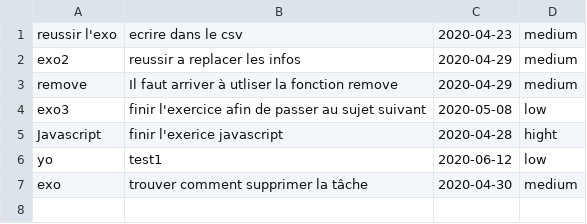
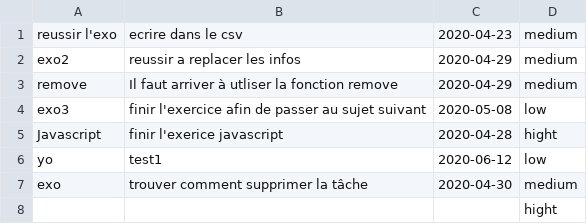
Before and after one commit to tristan3755/liste-to-do-, a CSV file: exo.csv, drawn as a sheet.

```diff
--- a/exo.csv
+++ b/exo.csv
@@ -7 +7,2 @@ yo,test1,2020-06-12,low
 exo,"trouver comment supprimer la tâche",2020-04-30,medium
+,,,hight
```
Also changed, not shown: 1 other file.
